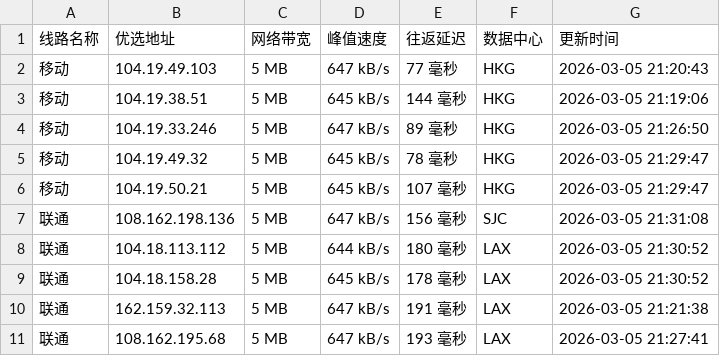
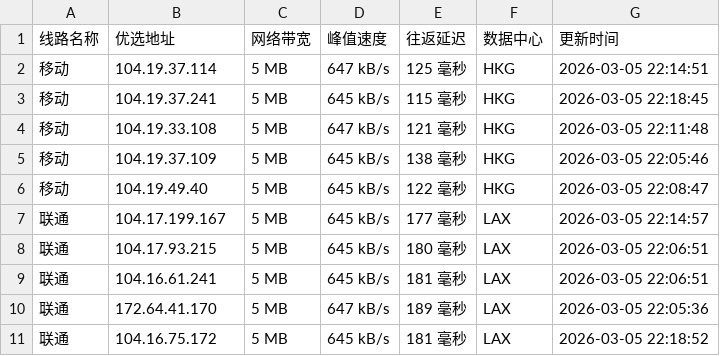
Before and after one commit to mading789/cfipv4db, a CSV file: cfip.csv, drawn as a sheet; only a part is shown; the diff covers the shown part only.

```diff
--- a/cfip.csv
+++ b/cfip.csv
@@ -1,11 +1,11 @@
 线路名称,优选地址,网络带宽,峰值速度,往返延迟,数据中心,更新时间
-移动,104.19.49.103,5 MB,647 kB/s,77 毫秒,HKG,2026-03-05 21:20:43
-移动,104.19.38.51,5 MB,645 kB/s,144 毫秒,HKG,2026-03-05 21:19:06
-移动,104.19.33.246,5 MB,647 kB/s,89 毫秒,HKG,2026-03-05 21:26:50
-移动,104.19.49.32,5 MB,645 kB/s,78 毫秒,HKG,2026-03-05 21:29:47
-移动,104.19.50.21,5 MB,645 kB/s,107 毫秒,HKG,2026-03-05 21:29:47
-联通,108.162.198.136,5 MB,647 kB/s,156 毫秒,SJC,2026-03-05 21:31:08
-联通,104.18.113.112,5 MB,644 kB/s,180 毫秒,LAX,2026-03-05 21:30:52
-联通,104.18.158.28,5 MB,645 kB/s,178 毫秒,LAX,2026-03-05 21:30:52
-联通,162.159.32.113,5 MB,647 kB/s,191 毫秒,LAX,2026-03-05 21:21:38
-联通,108.162.195.68,5 MB,647 kB/s,193 毫秒,LAX,2026-03-05 21:27:41
+移动,104.19.37.114,5 MB,647 kB/s,125 毫秒,HKG,2026-03-05 22:14:51
+移动,104.19.37.241,5 MB,645 kB/s,115 毫秒,HKG,2026-03-05 22:18:45
+移动,104.19.33.108,5 MB,647 kB/s,121 毫秒,HKG,2026-03-05 22:11:48
+移动,104.19.37.109,5 MB,645 kB/s,138 毫秒,HKG,2026-03-05 22:05:46
+移动,104.19.49.40,5 MB,645 kB/s,122 毫秒,HKG,2026-03-05 22:08:47
+联通,104.17.199.167,5 MB,645 kB/s,177 毫秒,LAX,2026-03-05 22:14:57
+联通,104.17.93.215,5 MB,645 kB/s,180 毫秒,LAX,2026-03-05 22:06:51
+联通,104.16.61.241,5 MB,645 kB/s,181 毫秒,LAX,2026-03-05 22:06:51
+联通,172.64.41.170,5 MB,647 kB/s,189 毫秒,LAX,2026-03-05 22:05:36
+联通,104.16.75.172,5 MB,645 kB/s,181 毫秒,LAX,2026-03-05 22:18:52
```
Also changed, not shown: 17 edited cells elsewhere in this file, 1 other file.
